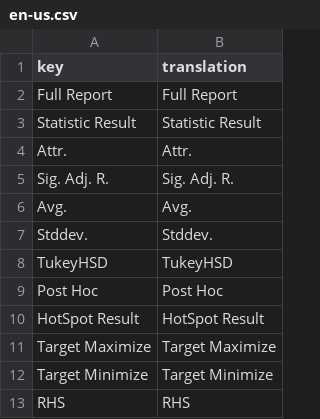
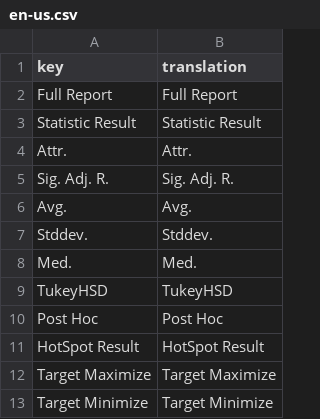
Before and after one commit to pulipulichen/Weka-HotSpot-with-Node.js, a CSV file: i18n/en-us.csv, drawn as a sheet; only a part is shown; the shorter side is filled out with more unchanged rows; the diff names each change by its address in the sheet, - before the commit and + after, or states it on an @@ line.

```diff
--- a/i18n/en-us.csv
+++ b/i18n/en-us.csv
+row 8: Med. | Med.
```
Also changed, not shown: example_input-weather.numeric.csv, i18n/zh-tw.csv, 7 other files.
